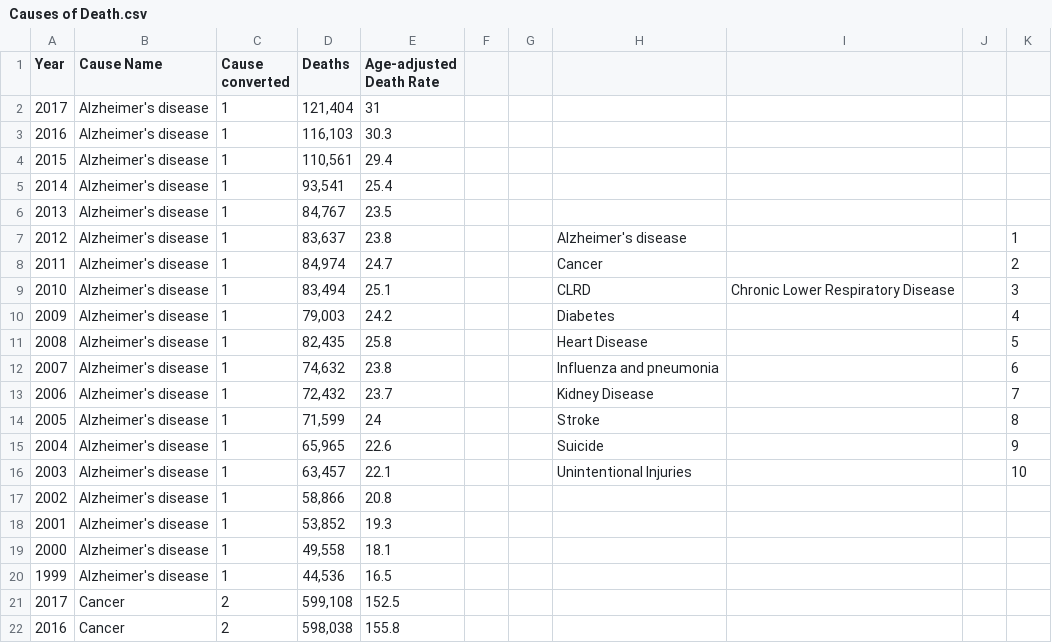
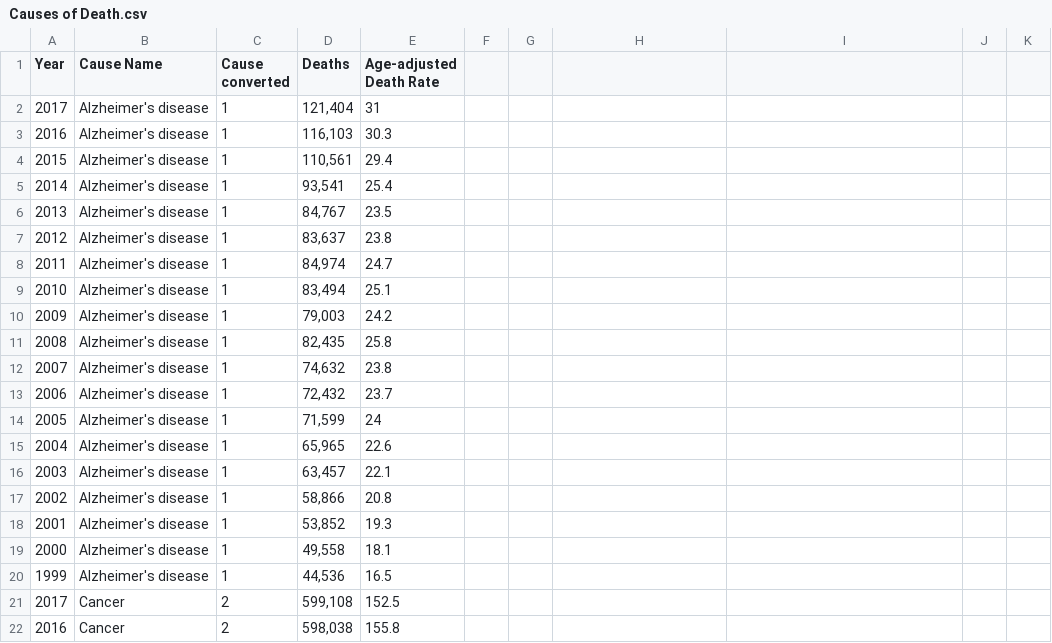
Before and after one commit to kam1819/Spooky-Homework-7, a CSV file: Causes of Death.csv, drawn as a sheet; only a part is shown; the diff names each change by its address in the sheet, - before the commit and + after, or states it on an @@ line.

Commit message:
Add files via upload

```diff
--- a/Causes of Death.csv
+++ b/Causes of Death.csv
-H7: Alzheimer's disease
+H7: (empty)
-K7: 1
+K7: (empty)
-H8: Cancer
+H8: (empty)
-K8: 2
+K8: (empty)
-H9: CLRD
+H9: (empty)
-I9: Chronic Lower Respiratory Disease
+I9: (empty)
-K9: 3
+K9: (empty)
-H10: Diabetes
+H10: (empty)
-K10: 4
+K10: (empty)
-H11: Heart Disease
+H11: (empty)
-K11: 5
+K11: (empty)
-H12: Influenza and pneumonia
+H12: (empty)
-K12: 6
+K12: (empty)
-H13: Kidney Disease
+H13: (empty)
-K13: 7
+K13: (empty)
-H14: Stroke
+H14: (empty)
-K14: 8
+K14: (empty)
-H15: Suicide
+H15: (empty)
-K15: 9
+K15: (empty)
-H16: Unintentional Injuries
+H16: (empty)
-K16: 10
+K16: (empty)
```
